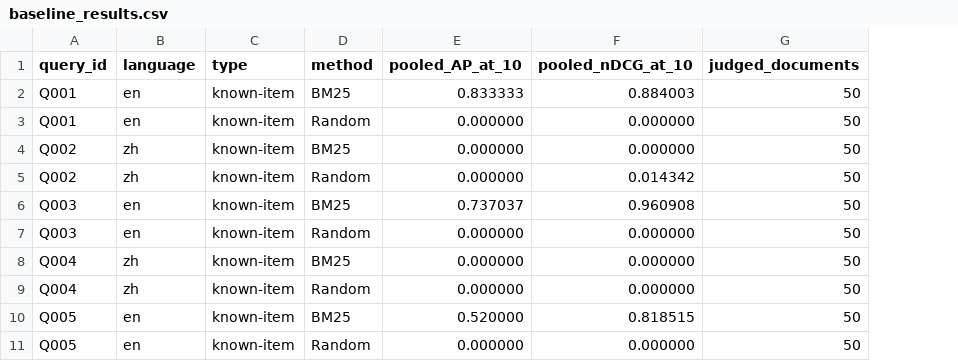
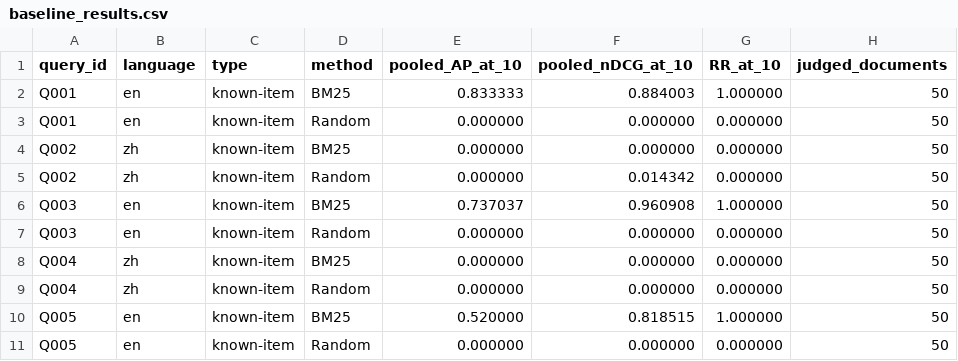
Before and after one commit to SammiWang0516/InformationRetrieval_AudioviusalMedia, a CSV file: data/evaluation/checkpoint/baseline_results.csv, drawn as a sheet; only a part is shown; the diff names each change by its address in the sheet, - before the commit and + after, or states it on an @@ line.

```diff
--- a/data/evaluation/checkpoint/baseline_results.csv
+++ b/data/evaluation/checkpoint/baseline_results.csv
+column G (RR_at_10), rows 2-11: 1.000000 | 0.000000 | 0.000000 | 0.000000 | 1.000000 | 0.000000 | 0.000000 | 0.000000 | 1.000000 | 0.000000
```
Also changed, not shown: 4 other files.
